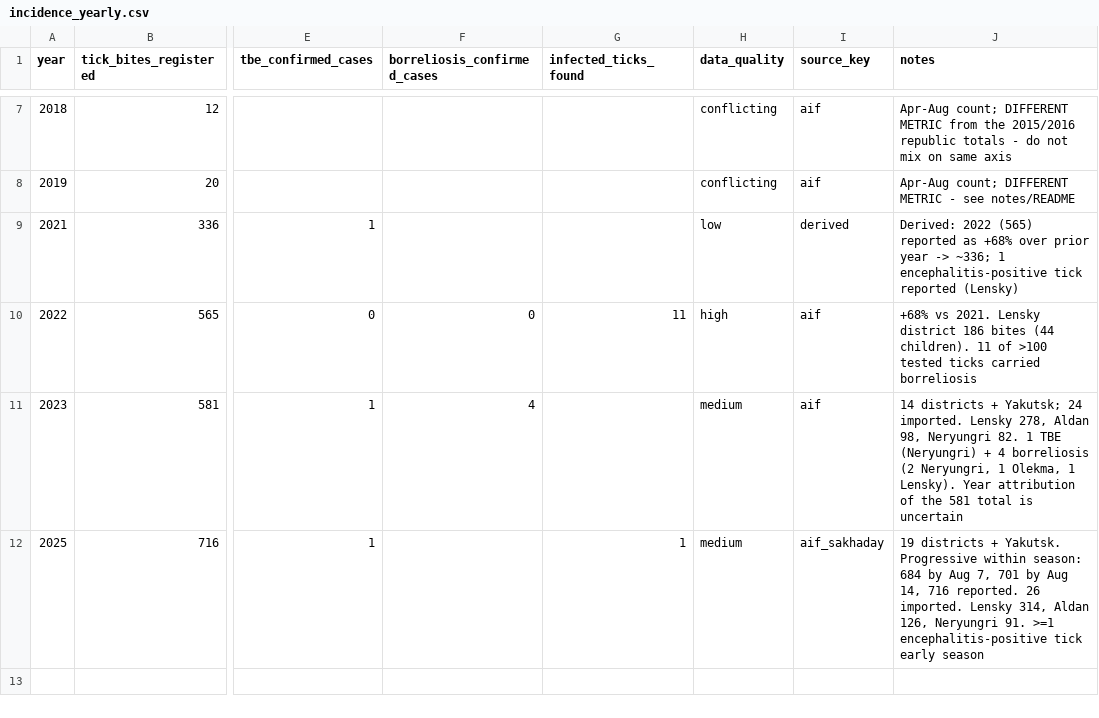
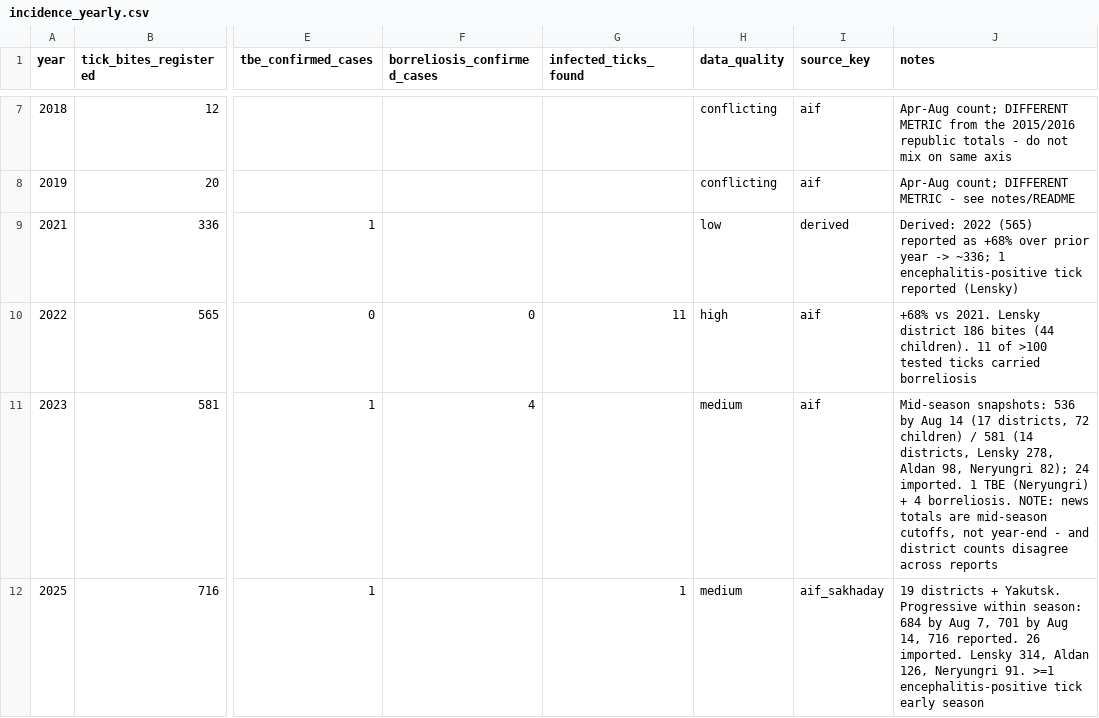
Before and after one commit to eizorerad/zgame, a CSV file: data/tick-borne-encephalitis-yakutia/incidence_yearly.csv, drawn as a sheet; only a part is shown, gaps mark what is left out; the diff names each change by its address in the sheet, - before the commit and + after, or states it on an @@ line.

```diff
--- a/data/tick-borne-encephalitis-yakutia/incidence_yearly.csv
+++ b/data/tick-borne-encephalitis-yakutia/incidence_yearly.csv
-J11 (notes): 14 districts + Yakutsk; 24 imported. Lensky 278, Aldan 98, Neryungri 82. 1 TBE (Neryungri) + 4 borreliosis (2 Neryungri, 1 Olekma, 1 Lensky). Year attribution of the 581 total is uncertain
+J11 (notes): Mid-season snapshots: 536 by Aug 14 (17 districts, 72 children) / 581 (14 districts, Lensky 278, Aldan 98, Neryungri 82); 24 imported. 1 TBE (Neryungri) + 4 borreliosis. NOTE: news totals are mid-season cutoffs, not year-end - and district counts disagree across reports
```
Also changed, not shown: data/tick-borne-encephalitis-yakutia/climate.csv, 1 other file.
